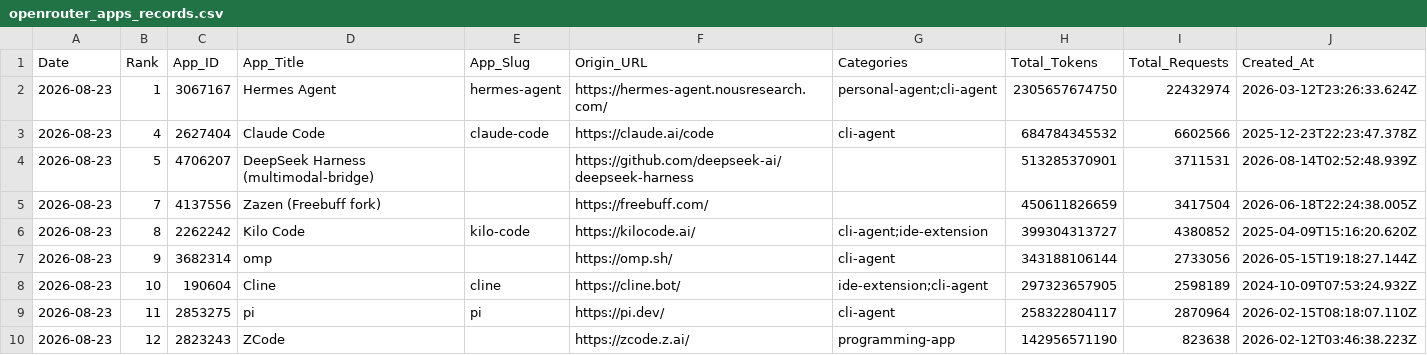
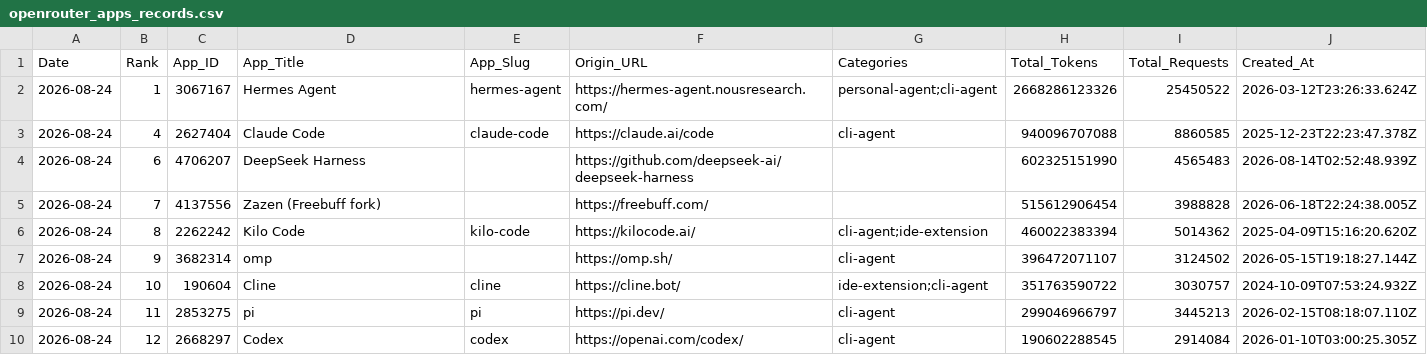
Before and after one commit to Kenneth-Top/workflows-, a CSV file: openrouter_apps_records.csv, drawn as a sheet; only a part is shown; the diff covers the shown part only.

```diff
--- a/openrouter_apps_records.csv
+++ b/openrouter_apps_records.csv
@@ -1,10 +1,10 @@
 Date,Rank,App_ID,App_Title,App_Slug,Origin_URL,Categories,Total_Tokens,Total_Requests,Created_At
-2026-08-23,1,3067167,Hermes Agent,hermes-agent,https://hermes-agent.nousresearch.com/,personal-agent;cli-agent,2305657674750,22432974,2026-03-12T23:26:33.624Z
-2026-08-23,4,2627404,Claude Code,claude-code,https://claude.ai/code,cli-agent,684784345532,6602566,2025-12-23T22:23:47.378Z
-2026-08-23,5,4706207,DeepSeek Harness (multimodal-bridge),,https://github.com/deepseek-ai/deepseek-harness,,513285370901,3711531,2026-08-14T02:52:48.939Z
-2026-08-23,7,4137556,Zazen (Freebuff fork),,https://freebuff.com/,,450611826659,3417504,2026-06-18T22:24:38.005Z
-2026-08-23,8,2262242,Kilo Code,kilo-code,https://kilocode.ai/,cli-agent;ide-extension,399304313727,4380852,2025-04-09T15:16:20.620Z
-2026-08-23,9,3682314,omp,,https://omp.sh/,cli-agent,343188106144,2733056,2026-05-15T19:18:27.144Z
-2026-08-23,10,190604,Cline,cline,https://cline.bot/,ide-extension;cli-agent,297323657905,2598189,2024-10-09T07:53:24.932Z
-2026-08-23,11,2853275,pi,pi,https://pi.dev/,cli-agent,258322804117,2870964,2026-02-15T08:18:07.110Z
-2026-08-23,12,2823243,ZCode,,https://zcode.z.ai/,programming-app,142956571190,823638,2026-02-12T03:46:38.223Z
+2026-08-24,1,3067167,Hermes Agent,hermes-agent,https://hermes-agent.nousresearch.com/,personal-agent;cli-agent,2668286123326,25450522,2026-03-12T23:26:33.624Z
+2026-08-24,4,2627404,Claude Code,claude-code,https://claude.ai/code,cli-agent,940096707088,8860585,2025-12-23T22:23:47.378Z
+2026-08-24,6,4706207,DeepSeek Harness,,https://github.com/deepseek-ai/deepseek-harness,,602325151990,4565483,2026-08-14T02:52:48.939Z
+2026-08-24,7,4137556,Zazen (Freebuff fork),,https://freebuff.com/,,515612906454,3988828,2026-06-18T22:24:38.005Z
+2026-08-24,8,2262242,Kilo Code,kilo-code,https://kilocode.ai/,cli-agent;ide-extension,460022383394,5014362,2025-04-09T15:16:20.620Z
+2026-08-24,9,3682314,omp,,https://omp.sh/,cli-agent,396472071107,3124502,2026-05-15T19:18:27.144Z
+2026-08-24,10,190604,Cline,cline,https://cline.bot/,ide-extension;cli-agent,351763590722,3030757,2024-10-09T07:53:24.932Z
+2026-08-24,11,2853275,pi,pi,https://pi.dev/,cli-agent,299046966797,3445213,2026-02-15T08:18:07.110Z
+2026-08-24,12,2668297,Codex,codex,https://openai.com/codex/,cli-agent,190602288545,2914084,2026-01-10T03:00:25.305Z
```
Also changed, not shown: 2 added rows, 2 removed rows and 56 edited cells elsewhere in this file, openrouter_category_usage_records.csv, openrouter_market_share_records.csv, 3 other files.
